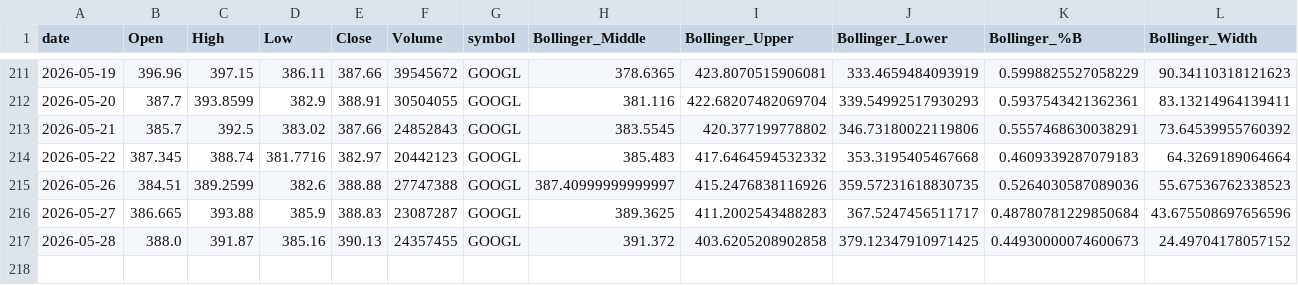
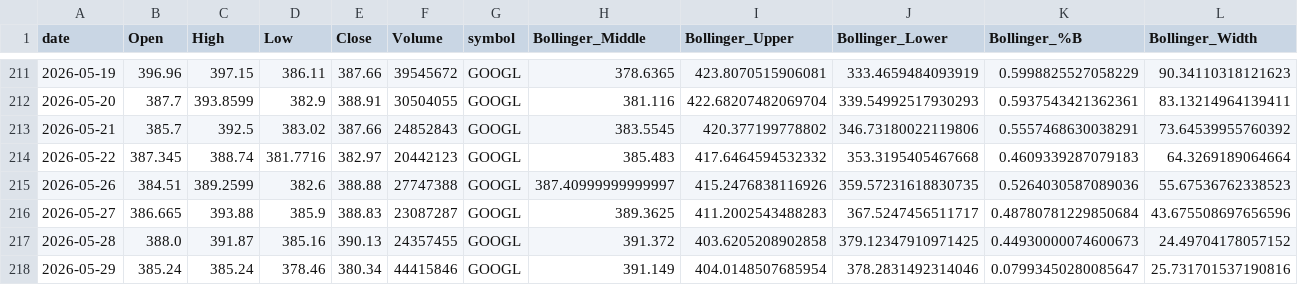
Before and after one commit to Warren27026/pipeline_collecte_donnees, a CSV file: data/tiingo/GOOGL_features.csv, drawn as a sheet; only a part is shown, gaps mark what is left out; rows hold the shown columns only; the diff names each change by its address in the sheet, - before the commit and + after, or states it on an @@ line.

```diff
--- a/data/tiingo/GOOGL_features.csv
+++ b/data/tiingo/GOOGL_features.csv
+row 218: 2026-05-29 | 385.24 | 385.24 | 378.46 | 380.34 | 44415846 | GOOGL | 391.149 | 404.0148507685954 | 378.2831492314046 | 0.07993450280085647 | 25.731701537190816
```
Also changed, not shown: data/signals_history.csv, data/tiingo/AAPL_features.csv, 53 other files.
